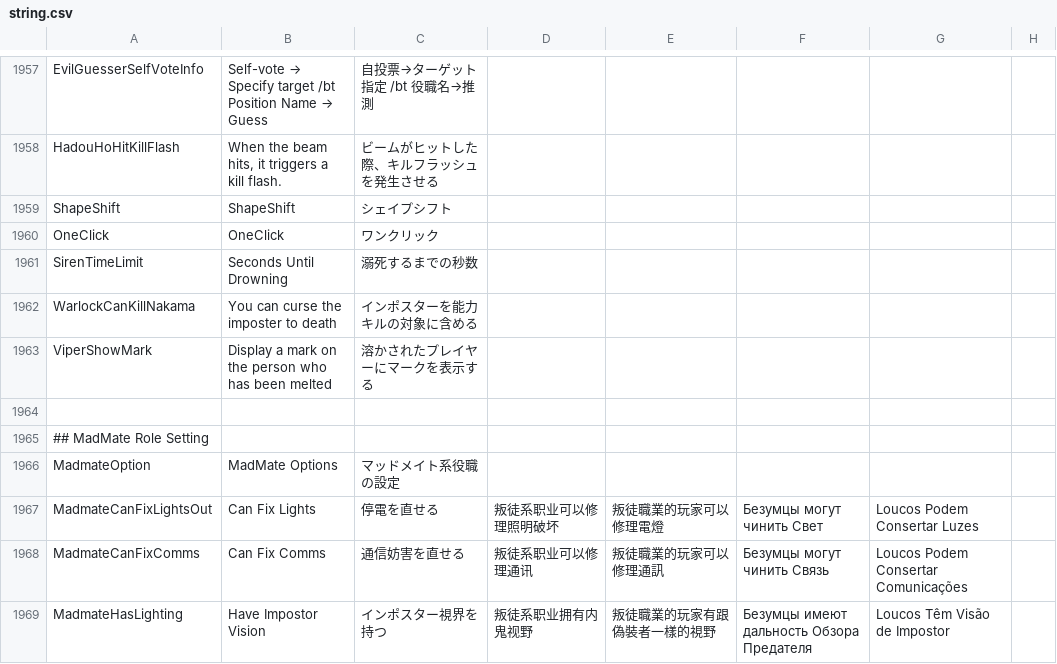
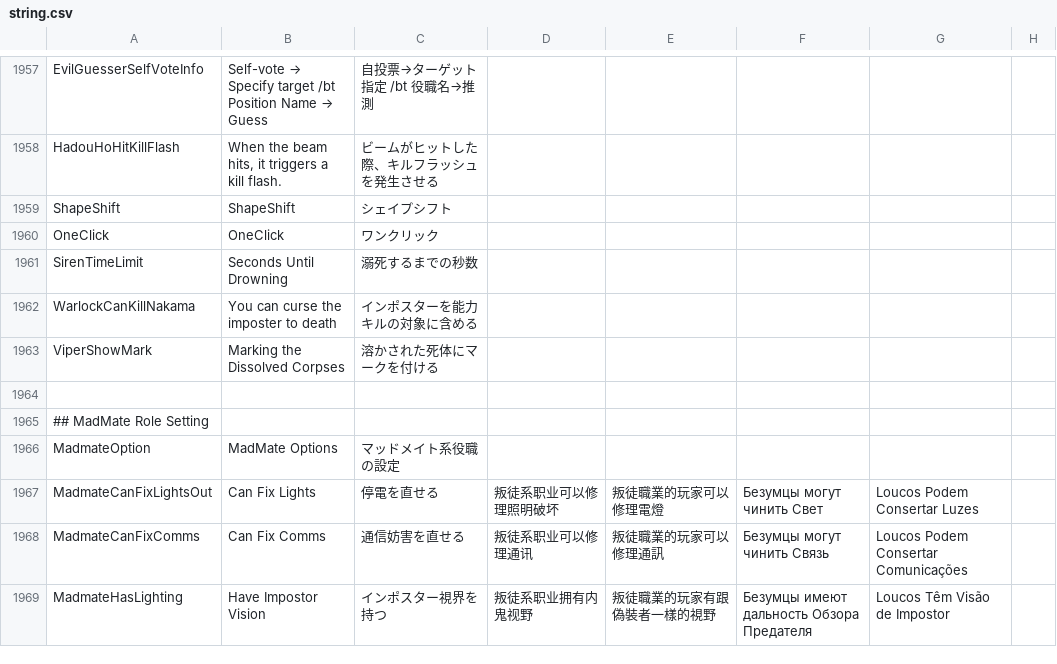
Before and after one commit to satokazoku/TownOfHost-Pko, a CSV file: Resources/string.csv, drawn as a sheet; only a part is shown, gaps mark what is left out.

Commit message:
Viperの翻訳変更

```diff
--- a/Resources/string.csv
+++ b/Resources/string.csv
@@ -1962,3 +1962,3 @@
 "WarlockCanKillNakama","You can curse the imposter to death","インポスターを能力キルの対象に含める"
-"ViperShowMark","Display a mark on the person who has been melted","溶かされたプレイヤーにマークを表示する"
+"ViperShowMark","Marking the Dissolved Corpses","溶かされた死体にマークを付ける"
 
```
